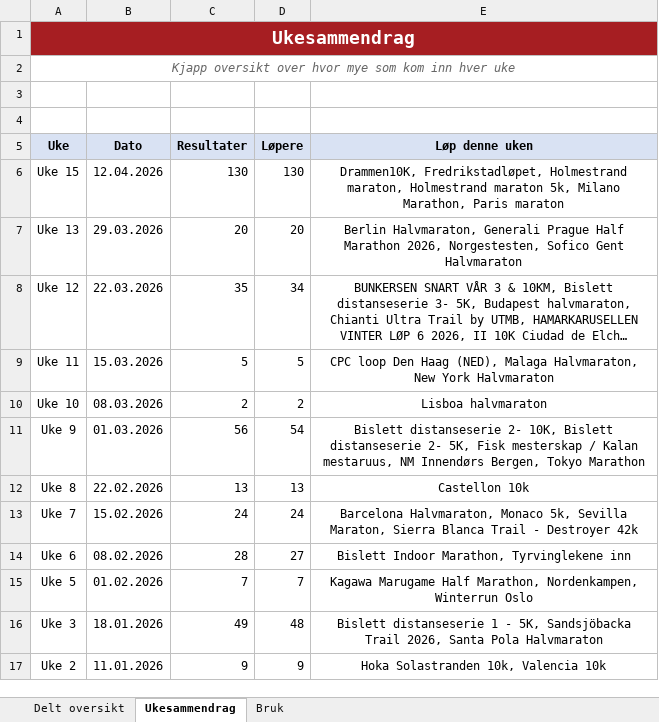
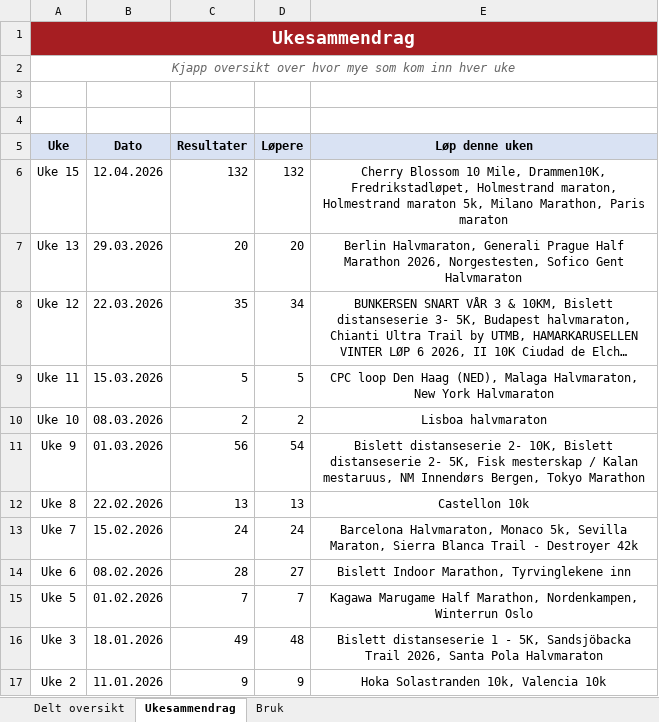
Before and after one commit to gustavByte/sk-vidar-2026-resultater, an Excel workbook: data/delt_oversikt/SK Vidar Langdistanse 2026.xlsx, sheet Ukesammendrag, drawn as a sheet; long unchanged cells end in …; values as stored, in another font and other column widths than the file's, no borders; table styles not drawn; the diff names each change by its address in the sheet, - before the commit and + after, or states it on an @@ line.

```diff
--- a/data/delt_oversikt/SK Vidar Langdistanse 2026.xlsx (sheet Ukesammendrag)
+++ b/data/delt_oversikt/SK Vidar Langdistanse 2026.xlsx (sheet Ukesammendrag)
-C6 (Resultater): 130
+C6 (Resultater): 132
-D6 (Løpere): 130
+D6 (Løpere): 132
-E6 (Løp denne uken): Drammen10K, Fredrikstadløpet,…
+E6 (Løp denne uken): Cherry Blossom 10 Mile, Drammen10K, Fredrikstadløpet,…
```
Also changed, not shown: sheet Delt oversikt.
